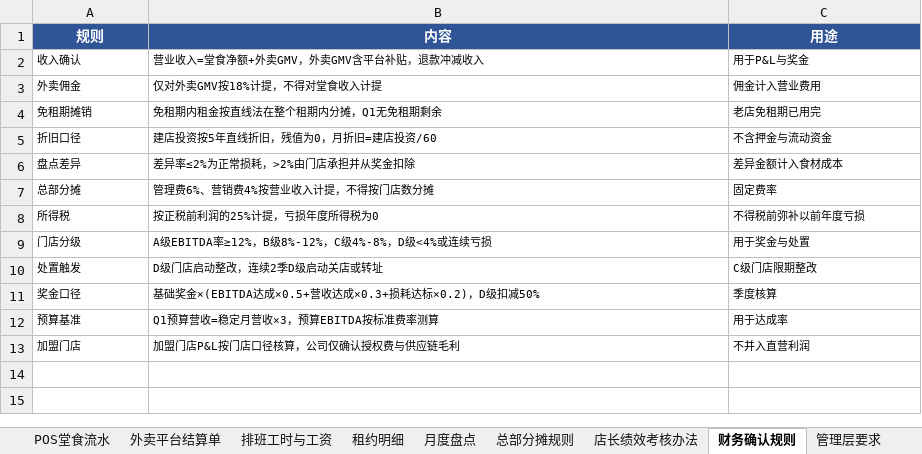
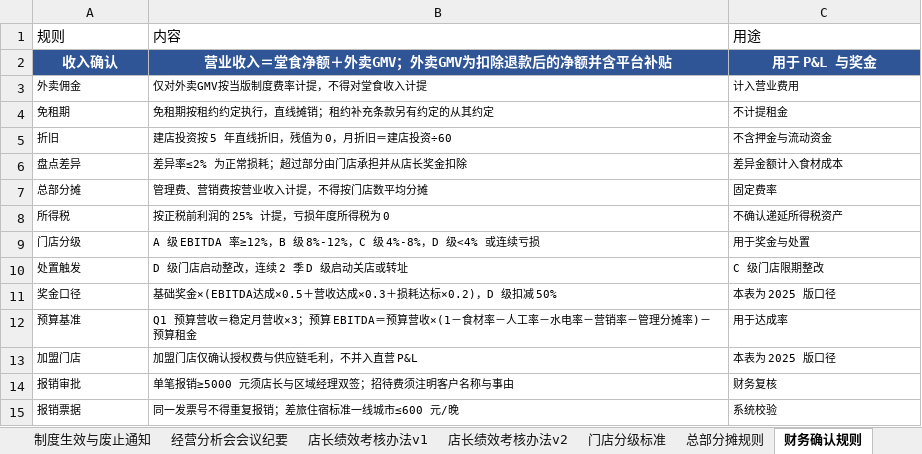
Before and after one commit to ZYH-Coder334/zyh666, an Excel workbook: 高经济价值第六期_门店经营分析/门店经营分析_v1_题目.xlsx, sheet 财务确认规则, drawn as a sheet; values as stored, in another font and other column widths than the file's, no borders; removed rows and columns are numbered as before the commit, all else as after; the diff names each change by its address in the sheet, - before the commit and + after, or states it on an @@ line.

```diff
--- a/高经济价值第六期_门店经营分析/门店经营分析_v1_题目.xlsx (sheet 财务确认规则)
+++ b/高经济价值第六期_门店经营分析/门店经营分析_v1_题目.xlsx (sheet 财务确认规则)
-sheet tab: 排班工时与工资
-sheet tab: 店长绩效考核办法
+sheet tab: 制度生效与废止通知
+sheet tab: 经营分析会会议纪要
+sheet tab: 店长绩效考核办法v1
+sheet tab: 店长绩效考核办法v2
+sheet tab: 门店分级标准
@@ A1:C1 fill: #2F5597 → none, bold: on → off, text colour: #FFFFFF → black, alignment: center → left @@
@@ A2:C2 fill: none → #2F5597, bold: off → on, text colour: black → #FFFFFF, text size: larger, alignment: left → center @@
-B2: 营业收入=堂食净额+外卖GMV，外卖GMV含平台补贴，退款冲减收入
+B2: 营业收入＝堂食净额＋外卖GMV；外卖GMV为扣除退款后的净额并含平台补贴
-C2: 用于P&L与奖金
+C2: 用于 P&L 与奖金
-B3: 仅对外卖GMV按18%计提，不得对堂食收入计提
+B3: 仅对外卖GMV按当版制度费率计提，不得对堂食收入计提
-C3: 佣金计入营业费用
+C3: 计入营业费用
-row 4: 免租期摊销 | 免租期内租金按直线法在整个租期内分摊，Q1无免租期剩余 | 老店免租期已用完
+row 4: 免租期 | 免租期按租约约定执行，直线摊销；租约补充条款另有约定的从其约定 | 不计提租金
-A5: 折旧口径
+A5: 折旧
-B5: 建店投资按5年直线折旧，残值为0，月折旧=建店投资/60
+B5: 建店投资按 5 年直线折旧，残值为 0，月折旧＝建店投资÷60
-B6: 差异率≤2%为正常损耗，>2%由门店承担并从奖金扣除
+B6: 差异率≤2% 为正常损耗；超过部分由门店承担并从店长奖金扣除
-B7: 管理费6%、营销费4%按营业收入计提，不得按门店数分摊
+B7: 管理费、营销费按营业收入计提，不得按门店数平均分摊
-B8: 按正税前利润的25%计提，亏损年度所得税为0
+B8: 按正税前利润的 25% 计提，亏损年度所得税为 0
-C8: 不得税前弥补以前年度亏损
+C8: 不确认递延所得税资产
-B9: A级EBITDA率≥12%，B级8%-12%，C级4%-8%，D级…
+B9: A 级 EBITDA 率≥12%，B 级 8%-12%，C 级 4%-8%，D 级…
-B10: D级门店启动整改，连续2季D级启动关店或转址
+B10: D 级门店启动整改，连续 2 季 D 级启动关店或转址
-C10: C级门店限期整改
+C10: C 级门店限期整改
-B11: …金×(EBITDA达成×0.5+营收达成×0.3+损耗达标×0.2)，D级扣减50%
+B11: …金×(EBITDA达成×0.5＋营收达成×0.3＋损耗达标×0.2)，D 级扣减 50%
-C11: 季度核算
+C11: 本表为 2025 版口径
-B12: …预算营收=稳定月营收×3，预算EBITDA按标准费率测算
+B12: …预算营收＝稳定月营收×3；预算 EBITDA＝预算营收×(1－食材率－人工率－水电率－营销率－管理分摊率)－预算租金
-B13: 加盟门店P&L按门店口径核算，公司仅确认授权费与供应链毛利
+B13: 加盟门店仅确认授权费与供应链毛利，不并入直营 P&L
-C13: 不并入直营利润
+C13: 本表为 2025 版口径
+row 14: 报销审批 | 单笔报销≥5000 元须店长与区域经理双签；招待费须注明客户名称与事由 | 财务复核
+row 15: 报销票据 | 同一发票号不得重复报销；差旅住宿标准一线城市≤600 元/晚 | 系统校验
```
Also changed, not shown: sheet 日营业流水明细, sheet 门店Q1分月P&L, sheet 外卖平台结算单, sheet 月度盘点, sheet 门店基础信息, sheet 租约明细, 3 more sheets, other sheet tabs, 第六期出题登记表.xlsx, 高经济价值第六期_门店经营分析/门店经营分析_v1_标准答案.xlsx, 7 other files.
